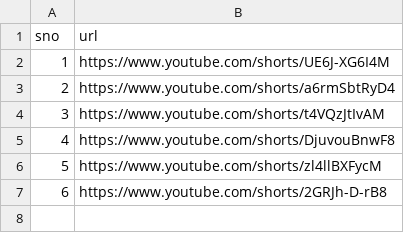
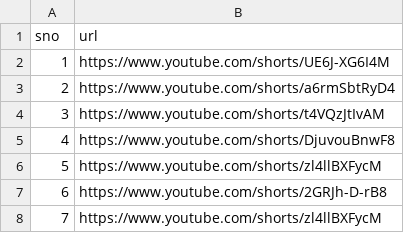
Before and after one commit to pragmaticdev85/tanstack-template, a CSV file: scripts/pl.csv, drawn as a sheet.

Commit message:
Update pl.csv

```diff
--- a/scripts/pl.csv
+++ b/scripts/pl.csv
@@ -7 +7,2 @@
 "6","https://www.youtube.com/shorts/2GRJh-D-rB8"
+"7","https://www.youtube.com/shorts/zl4llBXFycM"
```
